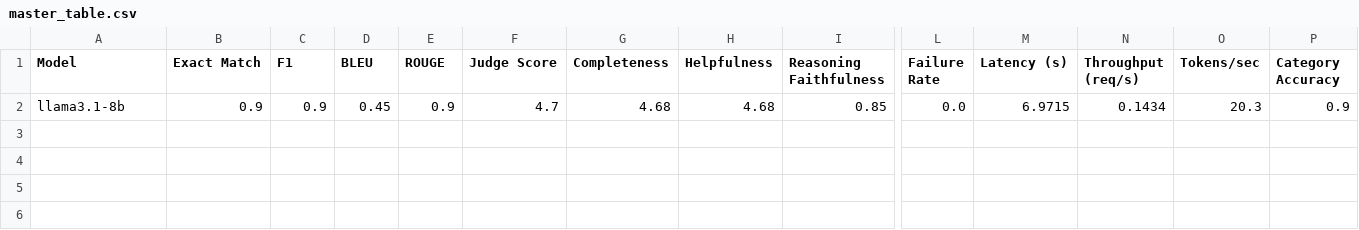
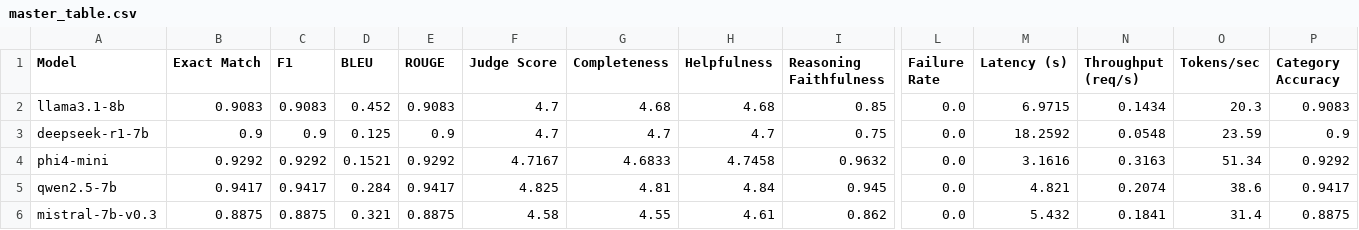
Before and after one commit to THEXPO/main_Nemo_pipeline, a CSV file: results/master_table.csv, drawn as a sheet; only a part is shown, gaps mark what is left out; rows hold the shown columns only; the diff names each change by its address in the sheet, - before the commit and + after, or states it on an @@ line.

```diff
--- a/results/master_table.csv
+++ b/results/master_table.csv
-B2 (Exact Match): 0.9
+B2 (Exact Match): 0.9083
-C2 (F1): 0.9
+C2 (F1): 0.9083
-D2 (BLEU): 0.45
+D2 (BLEU): 0.452
-E2 (ROUGE): 0.9
+E2 (ROUGE): 0.9083
-P2 (Category Accuracy): 0.9
+P2 (Category Accuracy): 0.9083
+row 3: deepseek-r1-7b | 0.9 | 0.9 | 0.125 | 0.9 | 4.7 | 4.7 | 4.7 | 0.75 | 0.0 | 18.2592 | 0.0548 | 23.59 | 0.9
+row 4: phi4-mini | 0.9292 | 0.9292 | 0.1521 | 0.9292 | 4.7167 | 4.6833 | 4.7458 | 0.9632 | 0.0 | 3.1616 | 0.3163 | 51.34 | 0.9292
+row 5: qwen2.5-7b | 0.9417 | 0.9417 | 0.284 | 0.9417 | 4.825 | 4.81 | 4.84 | 0.945 | 0.0 | 4.821 | 0.2074 | 38.6 | 0.9417
+row 6: mistral-7b-v0.3 | 0.8875 | 0.8875 | 0.321 | 0.8875 | 4.58 | 4.55 | 4.61 | 0.862 | 0.0 | 5.432 | 0.1841 | 31.4 | 0.8875
```
Also changed, not shown: results/category_accuracy.csv, 45 other files.
